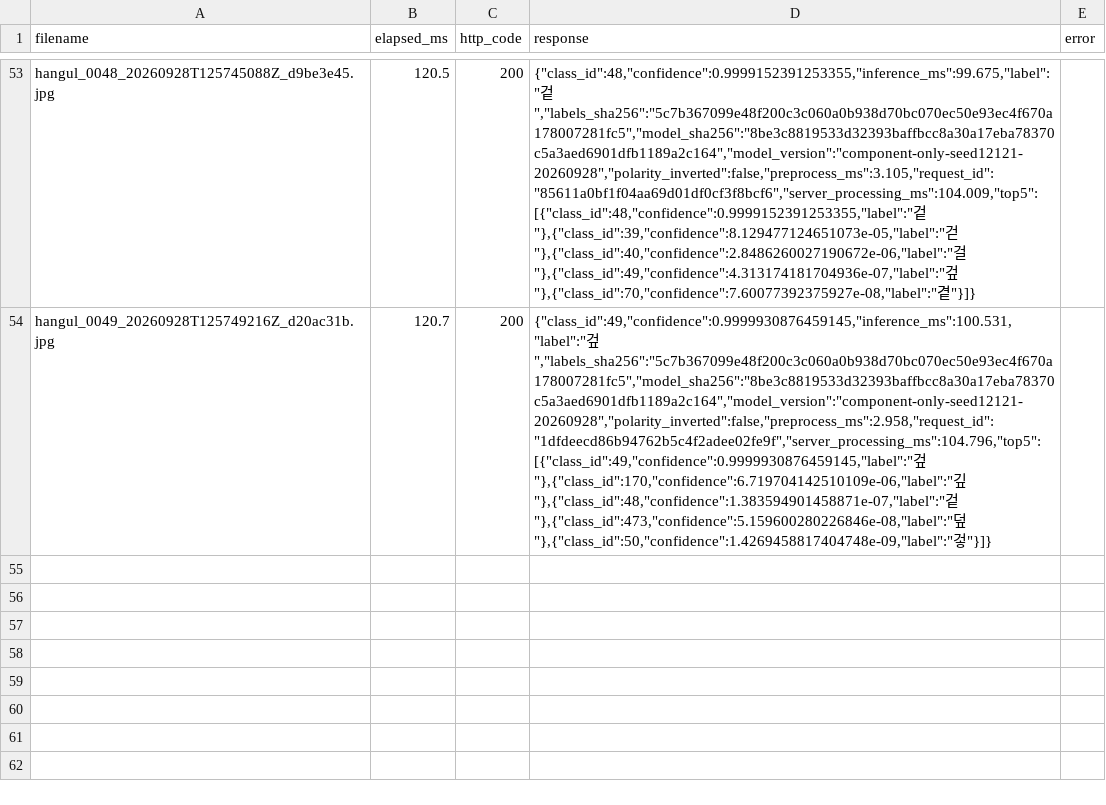
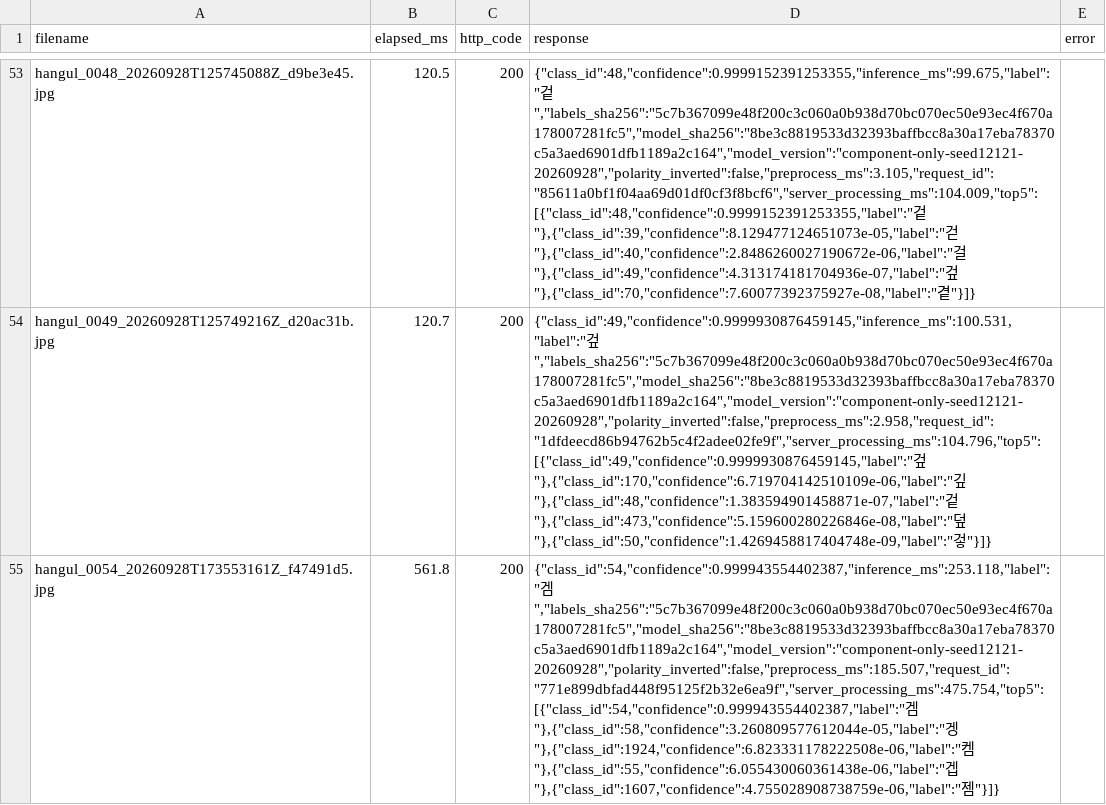
Before and after one commit to JunLangBai/HanYiCheng, a CSV file: Assets/AZ/Scene/research/Samples/server_responses.csv, drawn as a sheet; only a part is shown, gaps mark what is left out; the diff names each change by its address in the sheet, - before the commit and + after, or states it on an @@ line.

```diff
--- a/Assets/AZ/Scene/research/Samples/server_responses.csv
+++ b/Assets/AZ/Scene/research/Samples/server_responses.csv
+row 55: hangul_0054_20260928T173553161Z_f47491d5.jpg | 561.8 | 200 | {"class_id":54,"confidence":0.999943554402387,"inference_ms":253.118,"label":"겜","labels_sha256":"5c7b367099e48f200c3c060a0b938d70bc070ec50e93ec4f670a178007281fc5","model_sha256":"8be3c8819533d32393baffbcc8a30a17eba78370c5a3aed6901dfb1189a2c164","model_version":"component-only-seed12121-20260928","polarity_inverted":false,"preprocess_ms":185.507,"request_id":"771e899dbfad448f95125f2b32e6ea9f","server_processing_ms":475.754,"top5":[{"class_id":54,"confidence":0.999943554402387,"label":"겜"},{"class_id":58,"confidence":3.260809577612044e-05,"label":"겡"},{"class_id":1924,"confidence":6.823331178222508e-06,"label":"켐"},{"class_id":55,"confidence":6.055430060361438e-06,"label":"겝"},{"class_id":1607,"confidence":4.755028908738759e-06,"label":"젬"}]}
```
Also changed, not shown: Assets/AZ/Scene/research/Samples/samples_guided_v2.csv, 1 other file.
